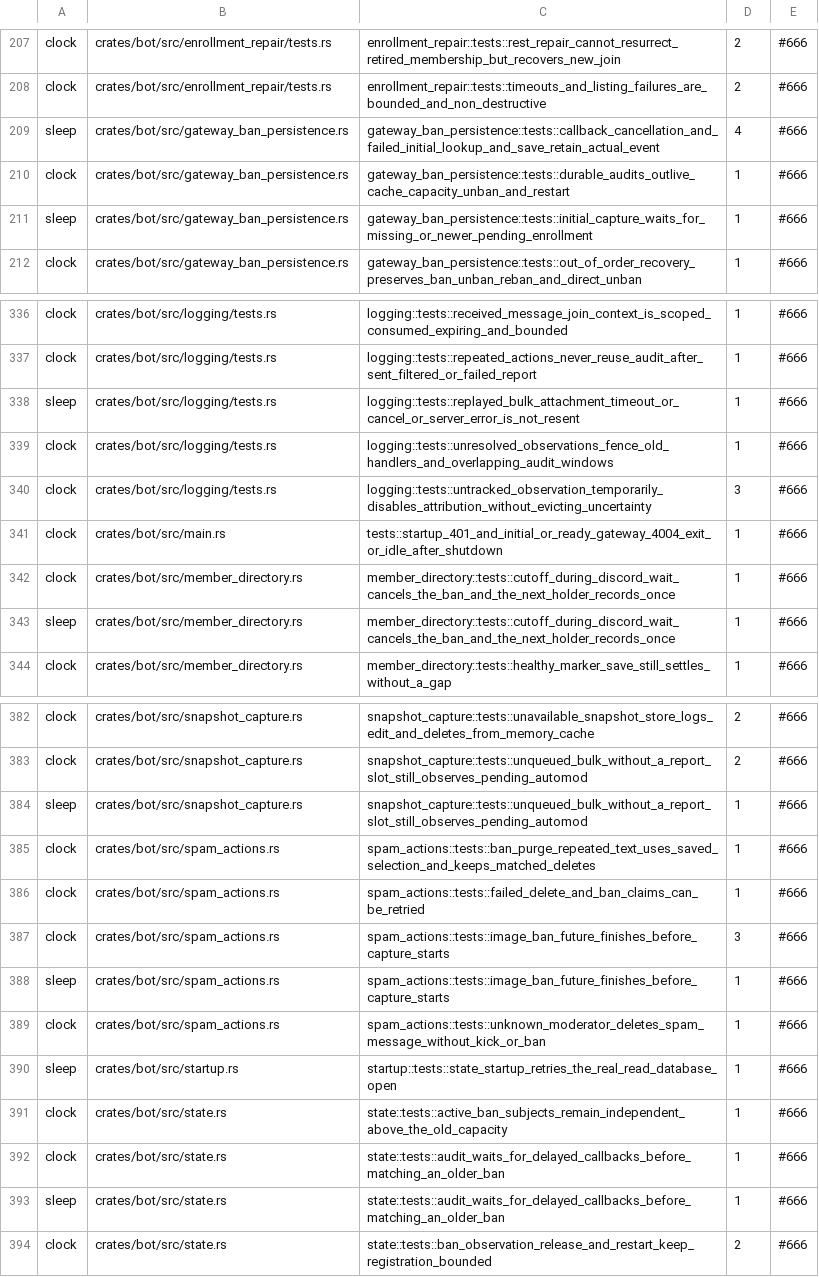
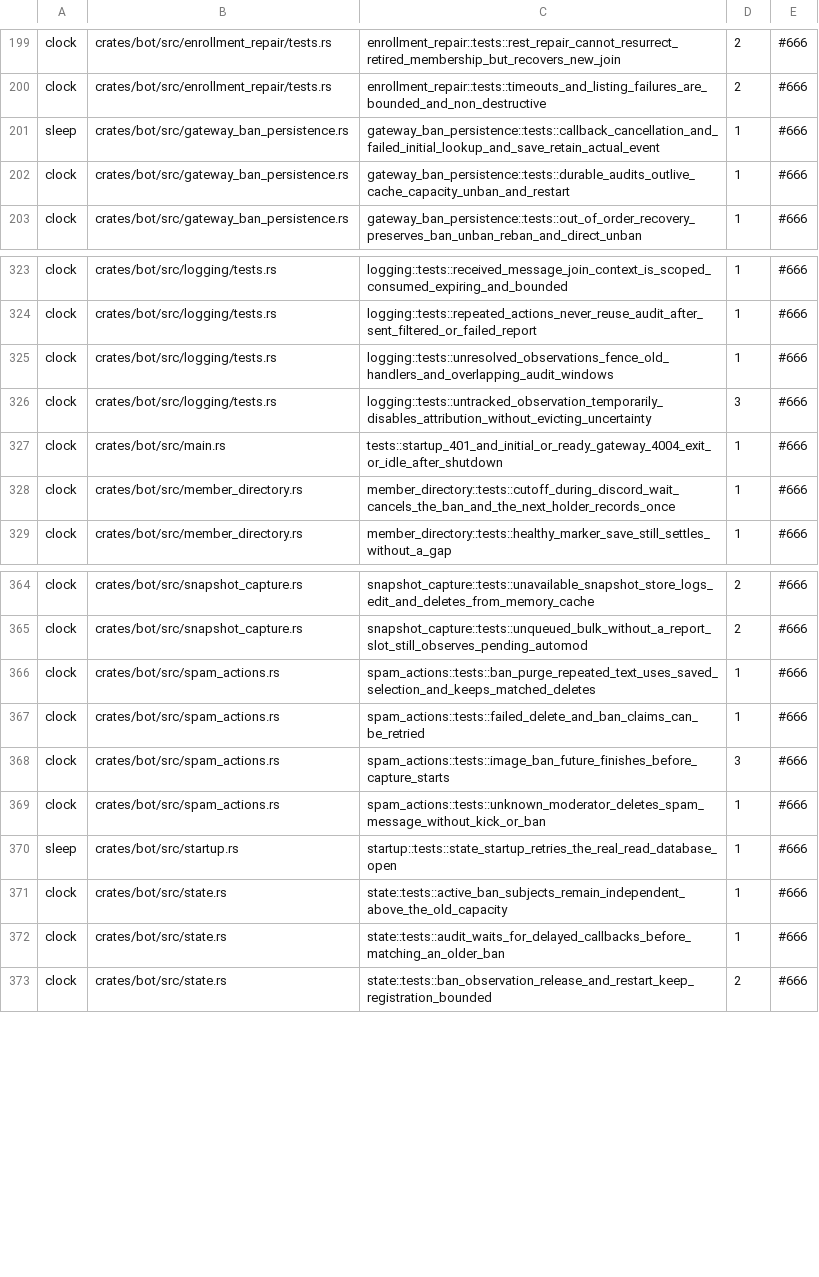
Before and after one commit to jatmn/jModGuard, a TSV file: tools/test-flake-allowlist.tsv, drawn as a sheet; only a part is shown, gaps mark what is left out; the diff covers the shown part only.

```diff
--- a/tools/test-flake-allowlist.tsv
+++ b/tools/test-flake-allowlist.tsv
@@ -208,5 +200,4 @@ clock	crates/bot/src/enrollment_repair/tests.rs	enrollment_repair::tests::rest_r
 clock	crates/bot/src/enrollment_repair/tests.rs	enrollment_repair::tests::timeouts_and_listing_failures_are_bounded_and_non_destructive	2	#666
-sleep	crates/bot/src/gateway_ban_persistence.rs	gateway_ban_persistence::tests::callback_cancellation_and_failed_initial_lookup_and_save_retain_actual_event	4	#666
+sleep	crates/bot/src/gateway_ban_persistence.rs	gateway_ban_persistence::tests::callback_cancellation_and_failed_initial_lookup_and_save_retain_actual_event	1	#666
 clock	crates/bot/src/gateway_ban_persistence.rs	gateway_ban_persistence::tests::durable_audits_outlive_cache_capacity_unban_and_restart	1	#666
-sleep	crates/bot/src/gateway_ban_persistence.rs	gateway_ban_persistence::tests::initial_capture_waits_for_missing_or_newer_pending_enrollment	1	#666
 clock	crates/bot/src/gateway_ban_persistence.rs	gateway_ban_persistence::tests::out_of_order_recovery_preserves_ban_unban_reban_and_direct_unban	1	#666
@@ -337,3 +324,2 @@ clock	crates/bot/src/logging/tests.rs	logging::tests::received_message_join_cont
 clock	crates/bot/src/logging/tests.rs	logging::tests::repeated_actions_never_reuse_audit_after_sent_filtered_or_failed_report	1	#666
-sleep	crates/bot/src/logging/tests.rs	logging::tests::replayed_bulk_attachment_timeout_or_cancel_or_server_error_is_not_resent	1	#666
 clock	crates/bot/src/logging/tests.rs	logging::tests::unresolved_observations_fence_old_handlers_and_overlapping_audit_windows	1	#666
@@ -342,3 +328,2 @@ clock	crates/bot/src/main.rs	tests::startup_401_and_initial_or_ready_gateway_400
 clock	crates/bot/src/member_directory.rs	member_directory::tests::cutoff_during_discord_wait_cancels_the_ban_and_the_next_holder_records_once	1	#666
-sleep	crates/bot/src/member_directory.rs	member_directory::tests::cutoff_during_discord_wait_cancels_the_ban_and_the_next_holder_records_once	1	#666
 clock	crates/bot/src/member_directory.rs	member_directory::tests::healthy_marker_save_still_settles_without_a_gap	1	#666
@@ -383,3 +365,2 @@ clock	crates/bot/src/snapshot_capture.rs	snapshot_capture::tests::unavailable_sn
 clock	crates/bot/src/snapshot_capture.rs	snapshot_capture::tests::unqueued_bulk_without_a_report_slot_still_observes_pending_automod	2	#666
-sleep	crates/bot/src/snapshot_capture.rs	snapshot_capture::tests::unqueued_bulk_without_a_report_slot_still_observes_pending_automod	1	#666
 clock	crates/bot/src/spam_actions.rs	spam_actions::tests::ban_purge_repeated_text_uses_saved_selection_and_keeps_matched_deletes	1	#666
@@ -387,3 +368,2 @@ clock	crates/bot/src/spam_actions.rs	spam_actions::tests::failed_delete_and_ban_
 clock	crates/bot/src/spam_actions.rs	spam_actions::tests::image_ban_future_finishes_before_capture_starts	3	#666
-sleep	crates/bot/src/spam_actions.rs	spam_actions::tests::image_ban_future_finishes_before_capture_starts	1	#666
 clock	crates/bot/src/spam_actions.rs	spam_actions::tests::unknown_moderator_deletes_spam_message_without_kick_or_ban	1	#666
@@ -392,3 +372,2 @@ clock	crates/bot/src/state.rs	state::tests::active_ban_subjects_remain_independe
 clock	crates/bot/src/state.rs	state::tests::audit_waits_for_delayed_callbacks_before_matching_an_older_ban	1	#666
-sleep	crates/bot/src/state.rs	state::tests::audit_waits_for_delayed_callbacks_before_matching_an_older_ban	1	#666
 clock	crates/bot/src/state.rs	state::tests::ban_observation_release_and_restart_keep_registration_bounded	2	#666
```
Also changed, not shown: 19 removed rows and 6 edited cells elsewhere in this file, 17 other files.
